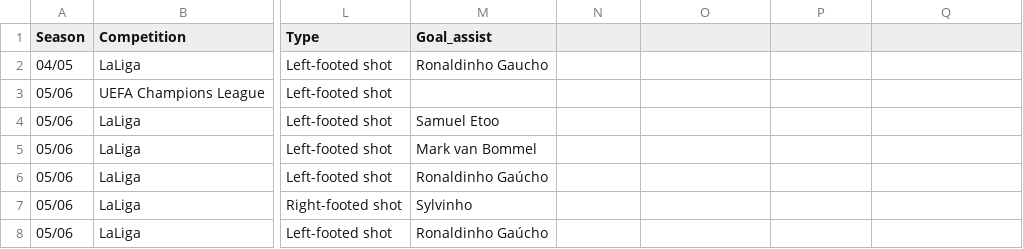
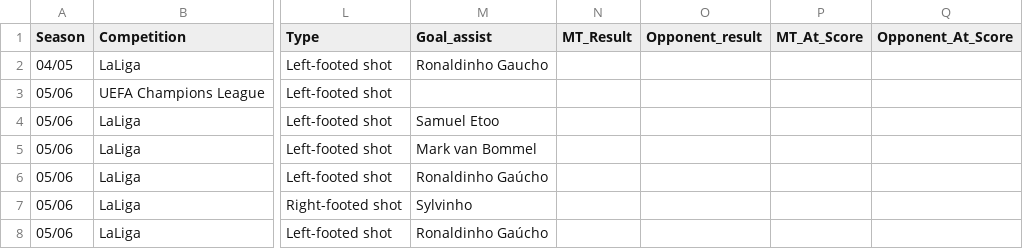
Before and after one commit to FacundoAlvarado9/visualization-master-task, a CSV file: messi_dataset.csv, drawn as a sheet; only a part is shown, gaps mark what is left out; the diff names each change by its address in the sheet, - before the commit and + after, or states it on an @@ line.

Commit message:
Added columns to normalize scores

```diff
--- a/messi_dataset.csv
+++ b/messi_dataset.csv
-N1: (empty)
+N1: MT_Result
-O1: (empty)
+O1: Opponent_result
-P1: (empty)
+P1: MT_At_Score
-Q1: (empty)
+Q1: Opponent_At_Score
```
